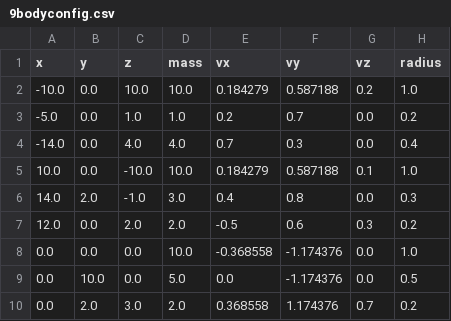
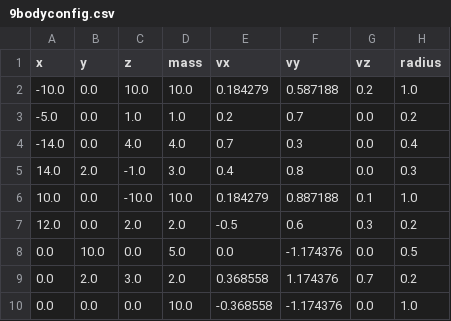
Before and after one commit to Saky23s/N-Body-Simulations, a CSV file: Starting_Configurations/csv_files/9bodyconfig.csv, drawn as a sheet.

Commit message:
change to 4body and 9 body config

```diff
--- a/Starting_Configurations/csv_files/9bodyconfig.csv
+++ b/Starting_Configurations/csv_files/9bodyconfig.csv
@@ -4,7 +4,7 @@ x,y,z,mass,vx,vy,vz,radius
 -14.0,0.0,4.0,4.0,0.7,0.3,0.0,0.4
-10.0,0.0,-10.0,10.0,0.184279,0.587188,0.1,1.0
 14.0,2.0,-1.0,3.0,0.4,0.8,0.0,0.3
+10.0,0.0,-10.0,10.0,0.184279,0.887188,0.1,1.0
 12.0,0.0,2.0,2.0,-0.5,0.6,0.3,0.2
-0.0,0.0,0.0,10.0,-0.368558,-1.174376,0.0,1.0
 0.0,10.0,0.0,5.0,0.0,-1.174376,0.0,0.5
 0.0,2.0,3.0,2.0,0.368558,1.174376,0.7,0.2
+0.0,0.0,0.0,10.0,-0.368558,-1.174376,0.0,1.0
```
Also changed, not shown: 1 other file.
